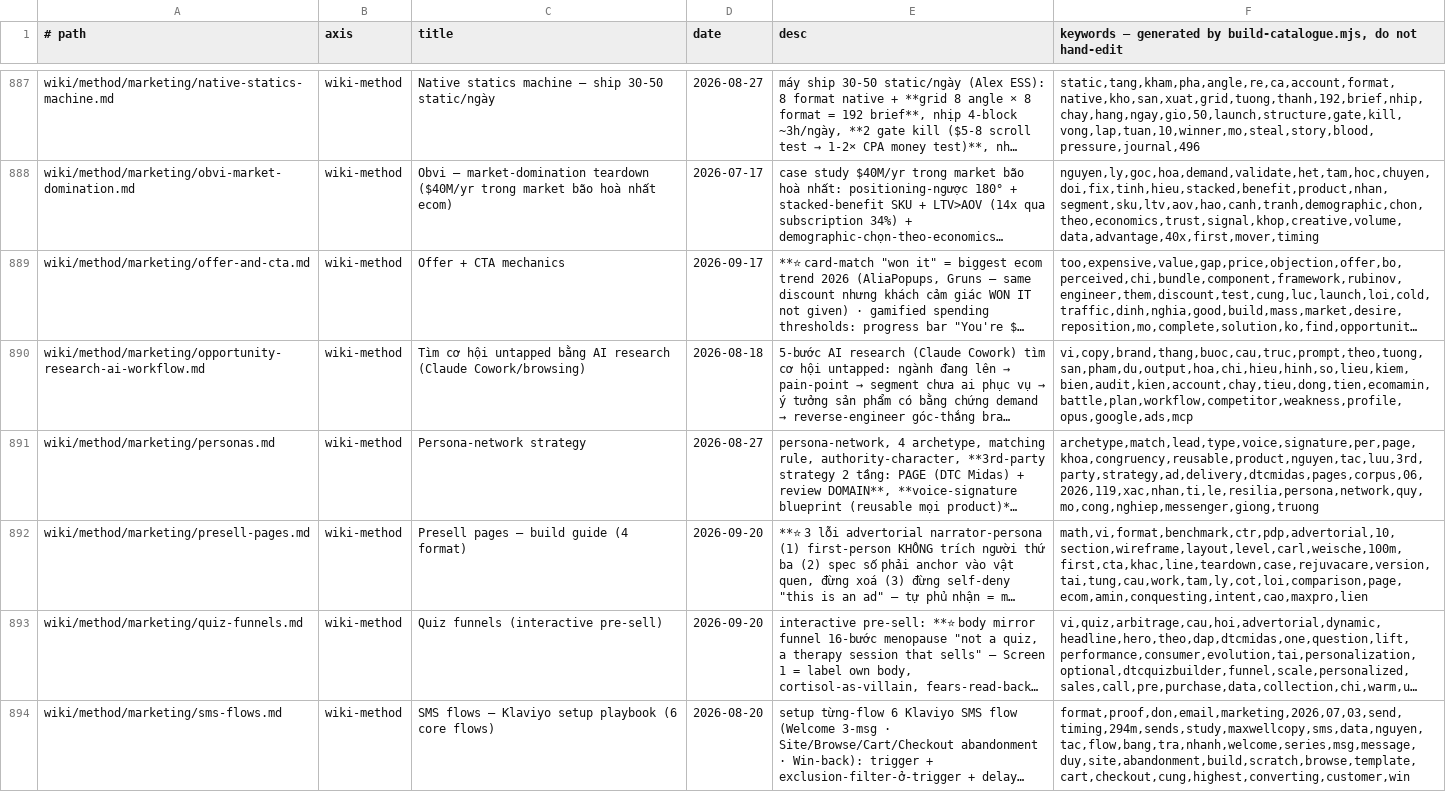
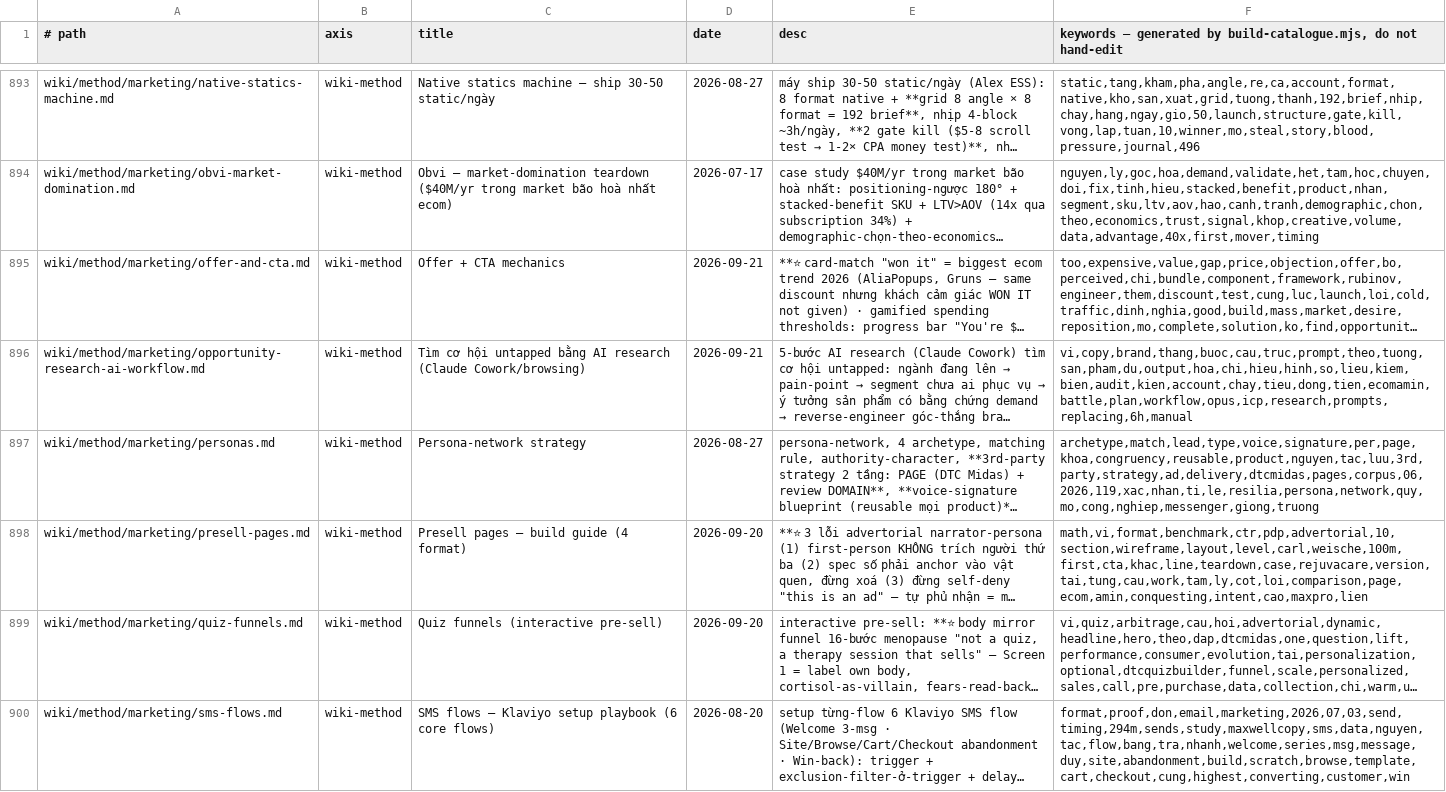
Before and after one commit to unicorn-monster/obsidian-huy, a TSV file: .brain/catalogue.tsv, drawn as a sheet; only a part is shown, gaps mark what is left out; long unchanged cells end in …; addresses are those after the commit; the diff covers the shown part only; the diff names each change by its address in the sheet, - before the commit and + after, or states it on an @@ line.

```diff
--- a/.brain/catalogue.tsv
+++ b/.brain/catalogue.tsv
-D895 (date): 2026-09-17
+D895 (date): 2026-09-21
-D896 (date): 2026-08-18
+D896 (date): 2026-09-21
-F896: vi,copy,brand,thang,buoc,cau,truc,prompt,theo,tuong,san,pham,du,output,hoa,chi,hieu,hinh,so,lieu,kiem,bien,audit,kien,account,chay,tieu,dong,tien,ecomamin,battle,plan,workflow,competitor,weakness,profile,opus,google,ads,mcp
+F896: vi,copy,brand,thang,buoc,cau,truc,prompt,theo,tuong,san,pham,du,output,hoa,chi,hieu,hinh,so,lieu,kiem,bien,audit,kien,account,chay,tieu,dong,tien,ecomamin,battle,plan,workflow,opus,icp,research,prompts,replacing,6h,manual
```
Also changed, not shown: 6 added rows and 4 edited cells elsewhere in this file, .brain/topic-map.tsv, 11 other files.
